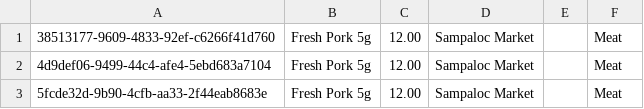
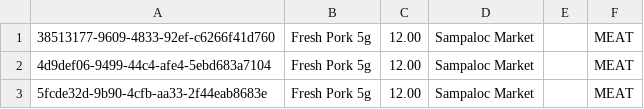
Before and after one commit to ShaneMaglangit/Merkado, a CSV file: src/com/shanemaglangit/res/csv/products.csv, drawn as a sheet.

```diff
--- a/src/com/shanemaglangit/res/csv/products.csv
+++ b/src/com/shanemaglangit/res/csv/products.csv
@@ -1,3 +1,3 @@
-38513177-9609-4833-92ef-c6266f41d760,Fresh Pork 5g,12.00,Sampaloc Market,,Meat
-4d9def06-9499-44c4-afe4-5ebd683a7104,Fresh Pork 5g,12.00,Sampaloc Market,,Meat
-5fcde32d-9b90-4cfb-aa33-2f44eab8683e,Fresh Pork 5g,12.00,Sampaloc Market,,Meat
+38513177-9609-4833-92ef-c6266f41d760,Fresh Pork 5g,12.00,Sampaloc Market,,MEAT
+4d9def06-9499-44c4-afe4-5ebd683a7104,Fresh Pork 5g,12.00,Sampaloc Market,,MEAT
+5fcde32d-9b90-4cfb-aa33-2f44eab8683e,Fresh Pork 5g,12.00,Sampaloc Market,,MEAT
```
Also changed, not shown: 4 other files.
